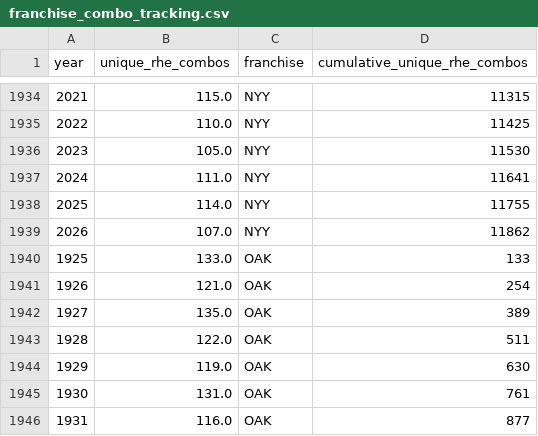
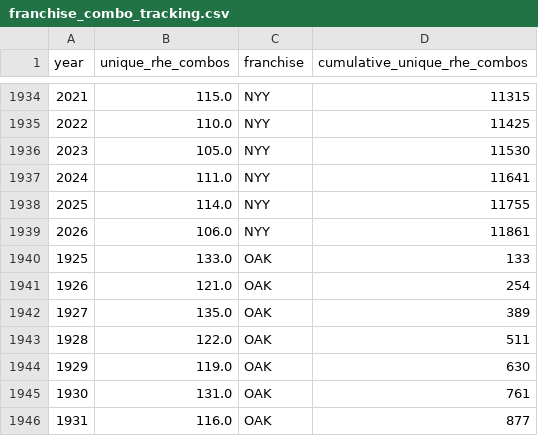
Before and after one commit to JacobPilawa/box_scorigami, a CSV file: validation/franchise_combo_tracking.csv, drawn as a sheet; only a part is shown, gaps mark what is left out.

```diff
--- a/validation/franchise_combo_tracking.csv
+++ b/validation/franchise_combo_tracking.csv
@@ -1938,3 +1938,3 @@ year,unique_rhe_combos,franchise,cumulative_unique_rhe_combos
 2025,114.0,NYY,11755
-2026,107.0,NYY,11862
+2026,106.0,NYY,11861
 1925,133.0,OAK,133
```
Also changed, not shown: validation/panel_sanity.csv, validation/rhe_combo_summary.csv, 9 other files.
